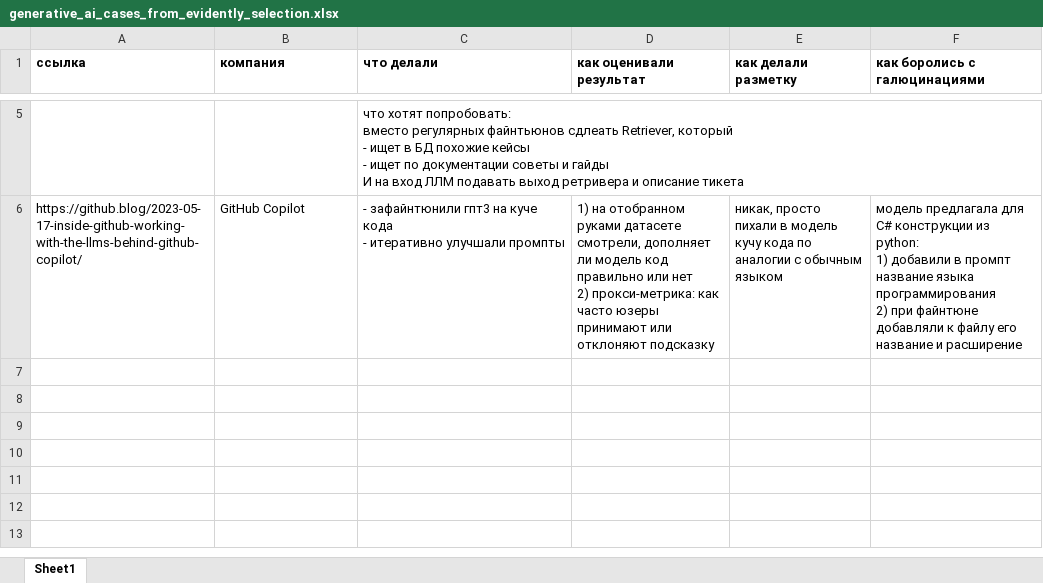
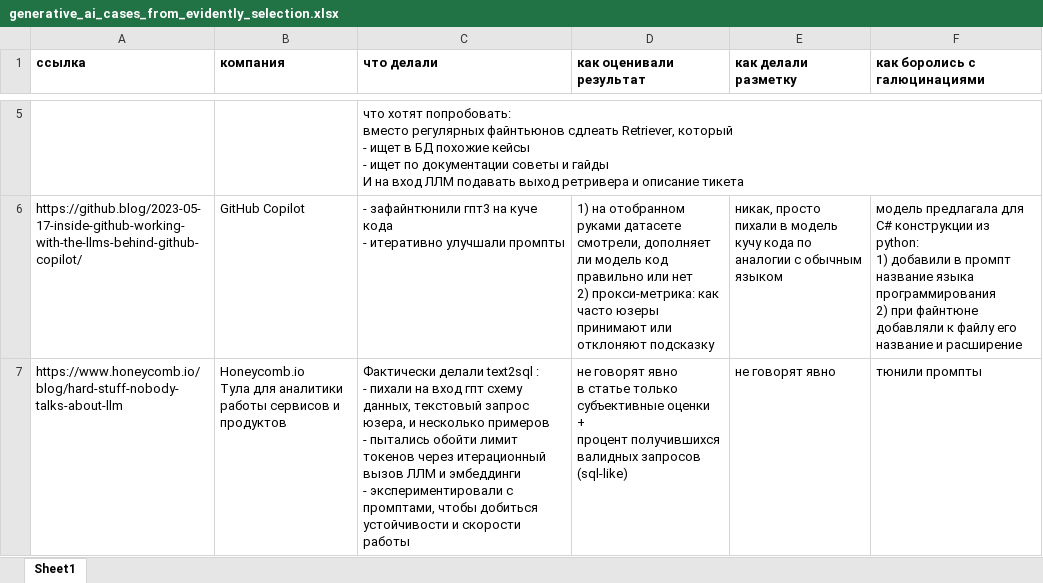
Before and after one commit to no-one2k/basnya, an Excel workbook: discovery/problem_stating/generative_ai_cases_from_evidently_selection.xlsx, sheet Sheet1, drawn as a sheet; only a part is shown, gaps mark what is left out; values as stored, in another font and other column widths than the file's, no borders; ↵ is a line break in a cell; the diff names each change by its address in the sheet, - before the commit and + after, or states it on an @@ line.

Commit message:
updated spreadsheet with insights from evidently

```diff
--- a/discovery/problem_stating/generative_ai_cases_from_evidently_selection.xlsx (sheet Sheet1)
+++ b/discovery/problem_stating/generative_ai_cases_from_evidently_selection.xlsx (sheet Sheet1)
+row 7: https://www.honeycomb.io/blog/hard-stuff-nobody-talks-about-llm | Honeycomb.io ↵ Тула для аналитики работы сервисов и продуктов | Фактически делали text2sql : ↵ - пихали на вход гпт схему данных, текстовый запрос юзера, и несколько примеров ↵ - пытались обойти лимит токенов через итерационный вызов ЛЛМ и эмбеддинги ↵ - экспериментировали с промптами, чтобы добиться устойчивости и скорости работы | не говорят явно ↵ в статье только субъективные оценки ↵ + ↵ процент получившихся валидных запросов (sql-like) | не говорят явно | тюнили промпты
```
